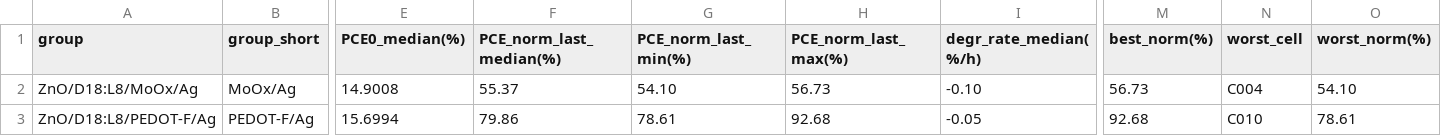
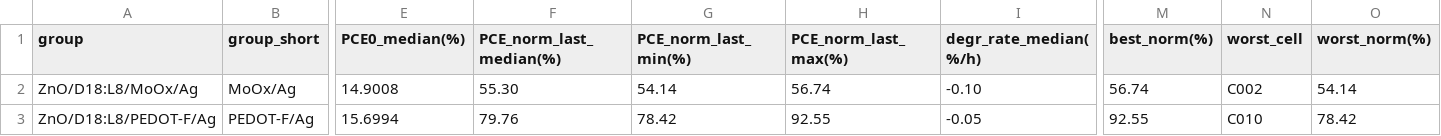
Before and after one commit to littleBlack2003/stabilty-data, a CSV file: docs/summary_groups.csv, drawn as a sheet; only a part is shown, gaps mark what is left out; the diff names each change by its address in the sheet, - before the commit and + after, or states it on an @@ line.

```diff
--- a/docs/summary_groups.csv
+++ b/docs/summary_groups.csv
-F2 (PCE_norm_last_median(%)): 55.37
+F2 (PCE_norm_last_median(%)): 55.30
-G2 (PCE_norm_last_min(%)): 54.10
+G2 (PCE_norm_last_min(%)): 54.14
-H2 (PCE_norm_last_max(%)): 56.73
+H2 (PCE_norm_last_max(%)): 56.74
-M2 (best_norm(%)): 56.73
+M2 (best_norm(%)): 56.74
-N2 (worst_cell): C004
+N2 (worst_cell): C002
-O2 (worst_norm(%)): 54.10
+O2 (worst_norm(%)): 54.14
-F3 (PCE_norm_last_median(%)): 79.86
+F3 (PCE_norm_last_median(%)): 79.76
-G3 (PCE_norm_last_min(%)): 78.61
+G3 (PCE_norm_last_min(%)): 78.42
-H3 (PCE_norm_last_max(%)): 92.68
+H3 (PCE_norm_last_max(%)): 92.55
-M3 (best_norm(%)): 92.68
+M3 (best_norm(%)): 92.55
-O3 (worst_norm(%)): 78.61
+O3 (worst_norm(%)): 78.42
```
Also changed, not shown: indoor/aligned_group_mean.csv, indoor/rounds.csv, 14 other files.
